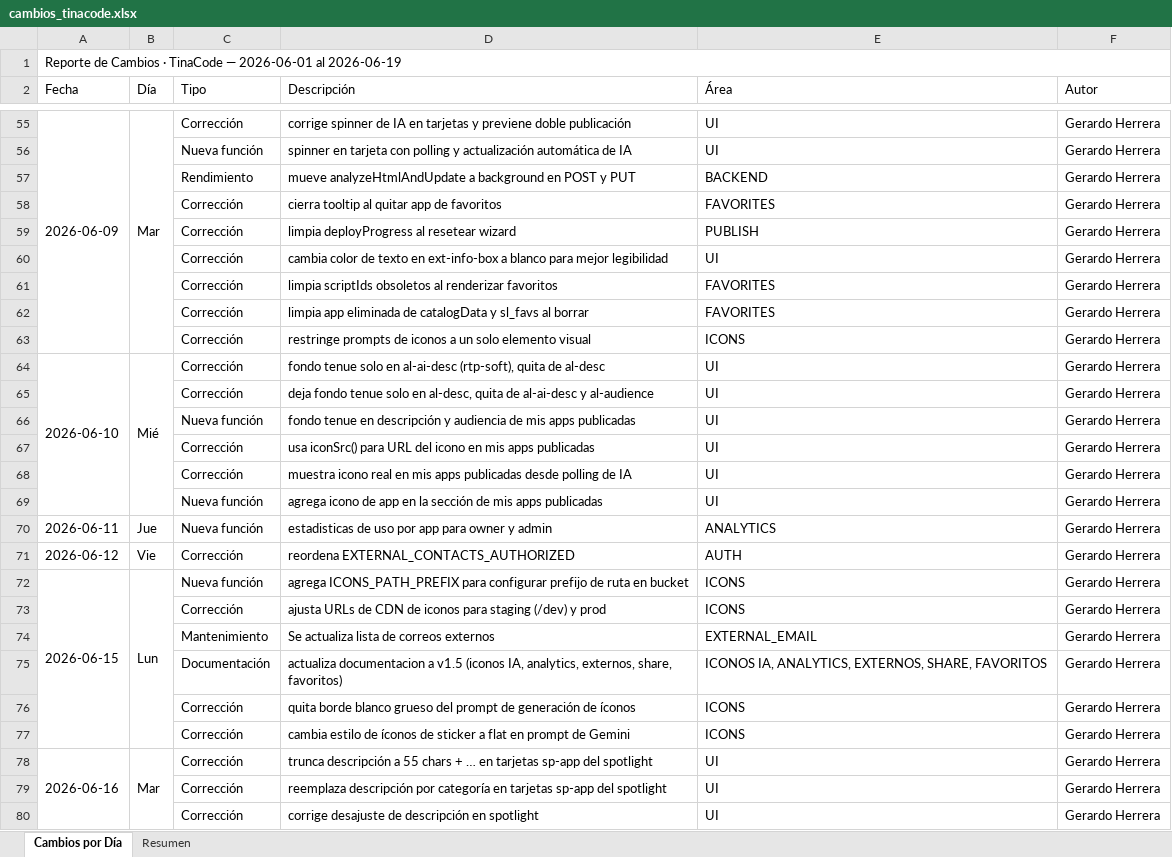
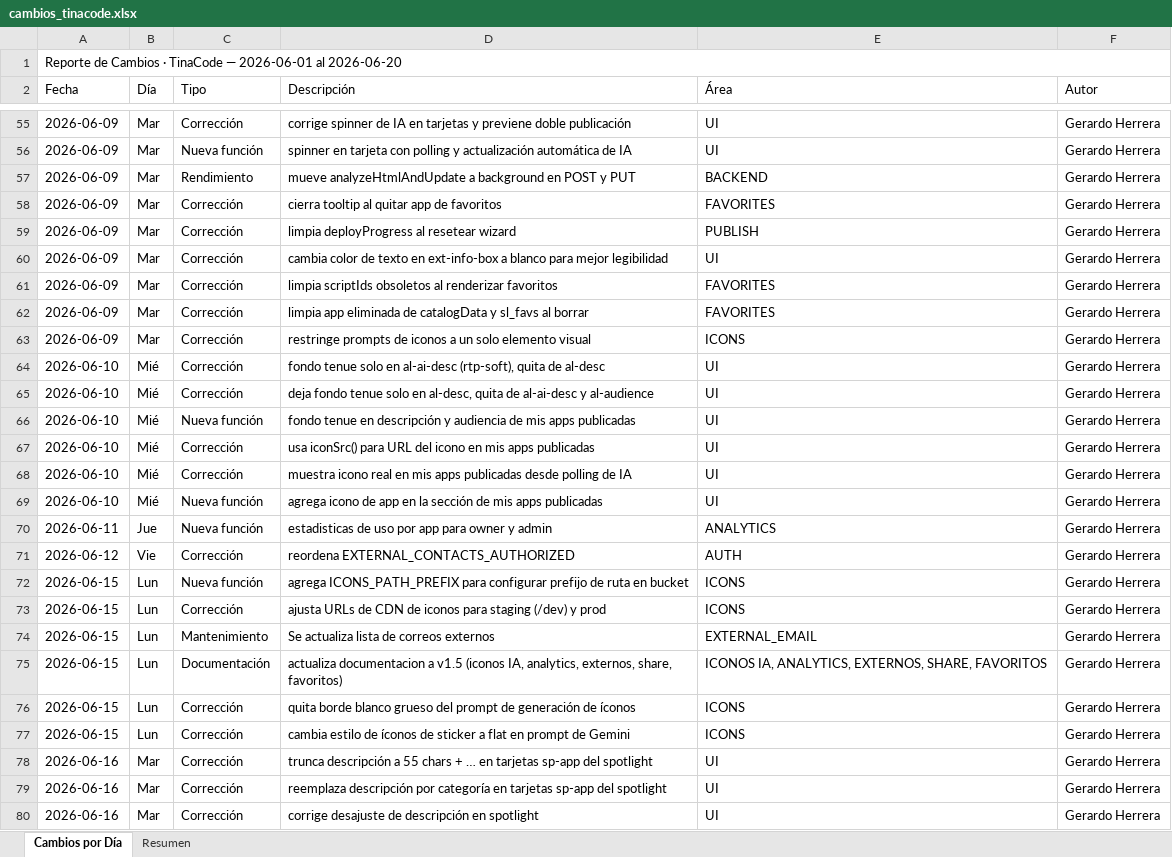
Before and after one commit to jghcoder/RotoChanges, an Excel workbook: cambios_tinacode.xlsx, sheet Cambios por Día, drawn as a sheet; only a part is shown, gaps mark what is left out; values as stored, in another font and other column widths than the file's, no cell formats; removed rows and columns are numbered as before the commit, all else as after; the diff covers the shown part only; the diff names each change by its address in the sheet, - before the commit and + after, or states it on an @@ line.

Commit message:
chore: actualiza reporte de cambios al 2026-06-20

```diff
--- a/cambios_tinacode.xlsx (sheet Cambios por Día)
+++ b/cambios_tinacode.xlsx (sheet Cambios por Día)
-A1 (Fecha): …2026-06-01 al 2026-06-19
+A1 (Fecha): …2026-06-01 al 2026-06-20
-A55:A63 merged
-B55:B63 merged
-A56:A63 (Fecha): (empty)
+A56:A63 (Fecha): 2026-06-09
-B56:B63 (Día): (empty)
+B56:B63 (Día): Mar
-A64:A69 merged
-B64:B69 merged
-A65:A69 (Fecha): (empty)
+A65:A69 (Fecha): 2026-06-10
-B65:B69 (Día): (empty)
+B65:B69 (Día): Mié
-A72:A77 merged
-B72:B77 merged
-A73:A77 (Fecha): (empty)
+A73:A77 (Fecha): 2026-06-15
-B73:B77 (Día): (empty)
+B73:B77 (Día): Lun
-A78:A82 merged
-B78:B82 merged
-A79:A80 (Fecha): (empty)
+A79:A80 (Fecha): 2026-06-16
-B79:B80 (Día): (empty)
+B79:B80 (Día): Mar
```
Also changed, not shown: 3 added rows, 124 edited cells and merged cells elsewhere in this sheet, sheet Resumen, cell formats.
